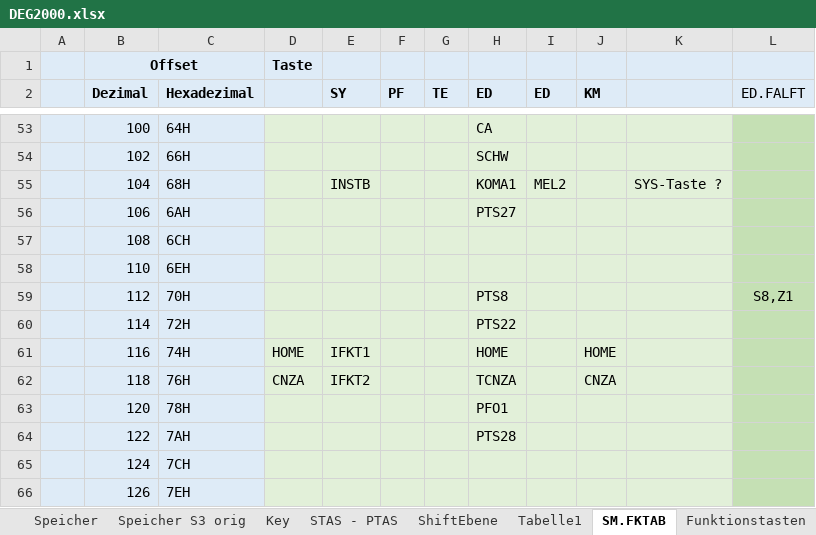
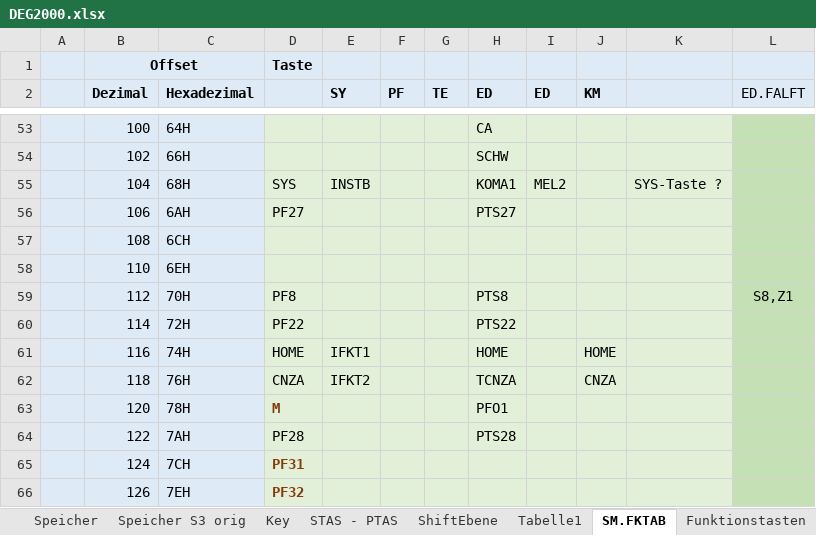
Before and after one commit to mherbote/DEG2000, an Excel workbook: DOC/DEG2000.xlsx, sheet SM.FKTAB, drawn as a sheet; only a part is shown, gaps mark what is left out; values as stored, in another font and other column widths than the file's, no borders; the diff covers the shown part only; the diff names each change by its address in the sheet, - before the commit and + after, or states it on an @@ line.

```diff
--- a/DOC/DEG2000.xlsx (sheet SM.FKTAB)
+++ b/DOC/DEG2000.xlsx (sheet SM.FKTAB)
-D55: (empty)
+D55: SYS
-D56: (empty)
+D56: PF27
-D59: (empty)
+D59: PF8
-D60: (empty)
+D60: PF22
-D63: (empty)
+D63: M
-D64: (empty)
+D64: PF28
-D65: (empty)
+D65: PF31
-D66: (empty)
+D66: PF32
```
Also changed, not shown: 40 edited cells and cell formats elsewhere in this sheet, sheet ShiftEbene, sheet to do, charts or pictures, 9 other files.
